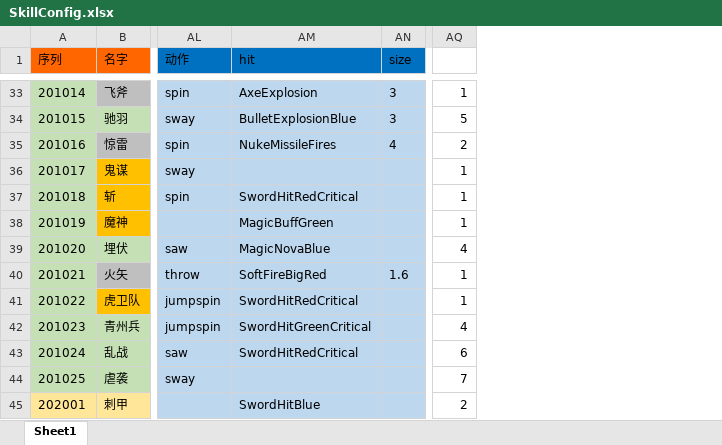
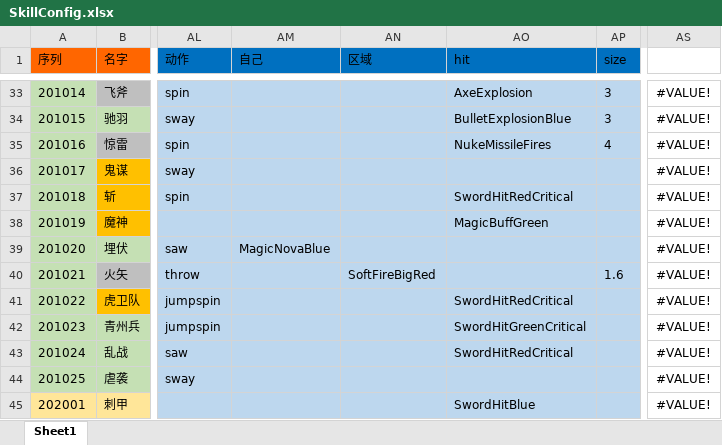
Before and after one commit to realeternia/SanKingdom, an Excel workbook: Design/config/SkillConfig.xlsx, sheet Sheet1, drawn as a sheet; only a part is shown, gaps mark what is left out; values as stored, in another font and other column widths than the file's, no borders; conditional formats not drawn; removed rows and columns are numbered as before the commit, all else as after; the diff covers the shown part only; the diff names each change by its address in the sheet, - before the commit and + after, or states it on an @@ line.

```diff
--- a/Design/config/SkillConfig.xlsx (sheet Sheet1)
+++ b/Design/config/SkillConfig.xlsx (sheet Sheet1)
+column AM (自己), row 39: MagicNovaBlue
+column AN (区域), row 40: SoftFireBigRed
-column AQ, rows 33-45: 1 | 5 | 2 | 1 | 1 | 1 | 4 | 1 | 1 | 4 | 6 | 7 | 2
+column AS, rows 33-45: all #VALUE!
-AO39 (hit): MagicNovaBlue
+AO39 (hit): (empty)
-AO40 (hit): SoftFireBigRed
+AO40 (hit): (empty)
```
Also changed, not shown: 10 edited cells elsewhere in this sheet, 28 other files.
